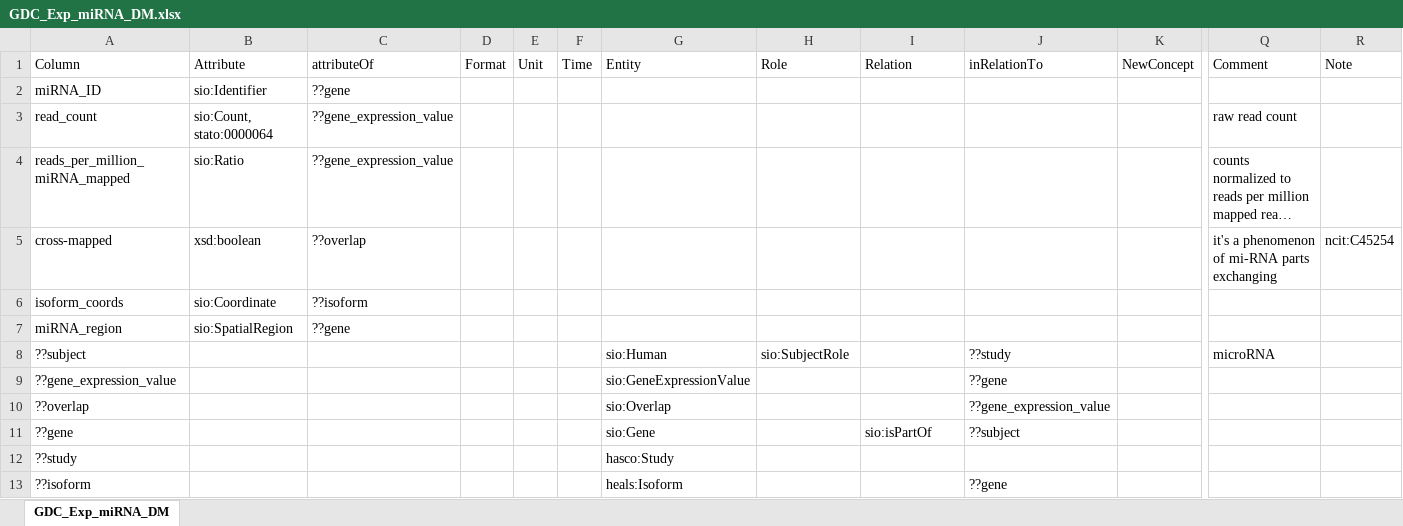
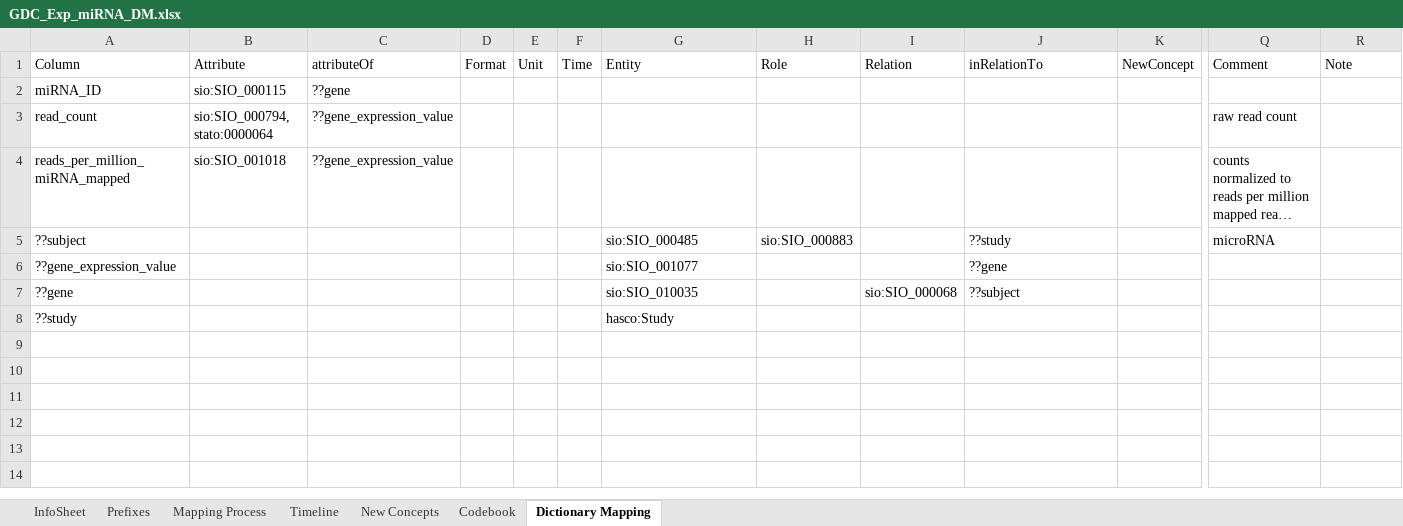
Before and after one commit to johnsm21/SDD-Dataset, an Excel workbook: data/The-Cancer-Genomic-Atlas/2023-06-29_clean/miRNA Experiment/GDC_Exp_miRNA_DM.xlsx, sheet Dictionary Mapping, drawn as a sheet; only a part is shown, gaps mark what is left out; long unchanged cells end in …; values as stored, in another font and other column widths than the file's, no borders; removed rows and columns are numbered as before the commit, all else as after; rows hold the shown columns only; the diff names each change by its address in the sheet, - before the commit and + after, or states it on an @@ line.

```diff
--- a/data/The-Cancer-Genomic-Atlas/2023-06-29_clean/miRNA Experiment/GDC_Exp_miRNA_DM.xlsx (sheet Dictionary Mapping)
+++ b/data/The-Cancer-Genomic-Atlas/2023-06-29_clean/miRNA Experiment/GDC_Exp_miRNA_DM.xlsx (sheet Dictionary Mapping)
-sheet tab: GDC_Exp_miRNA_DM
+sheet tab: Dictionary Mapping
+sheet tab: InfoSheet
+sheet tab: Prefixes
+sheet tab: Mapping Process
+sheet tab: Timeline
+sheet tab: New Concepts
+sheet tab: Codebook
-B2: sio:Identifier
+B2: sio:SIO_000115
-B3: sio:Count, stato:0000064
+B3: sio:SIO_000794, stato:0000064
-B4: sio:Ratio
+B4: sio:SIO_001018
-row 5: cross-mapped | xsd:boolean | ??overlap |  |  |  |  |  |  |  |  | it's a phenomenon of mi-RNA parts exchanging | ncit:C45254
-row 6: isoform_coords | sio:Coordinate | ??isoform
-row 7: miRNA_region | sio:SpatialRegion | ??gene
-G5: sio:Human
+G5: sio:SIO_000485
-H5: sio:SubjectRole
+H5: sio:SIO_000883
-G6: sio:GeneExpressionValue
+G6: sio:SIO_001077
-row 10: ??overlap |  |  |  |  |  | sio:Overlap |  |  | ??gene_expression_value
-G7: sio:Gene
+G7: sio:SIO_010035
-I7: sio:isPartOf
+I7: sio:SIO_000068
-row 13: ??isoform |  |  |  |  |  | heals:Isoform |  |  | ??gene
```
Also changed, not shown: data/The-Cancer-Genomic-Atlas/2023-06-29_clean/Clinical Dictionary/GDC_Clinical_DM.xlsx, data/The-Cancer-Genomic-Atlas/2023-06-29_clean/Copy Number Variation/GDC_CNV_DM.xlsx, 17 other files.
